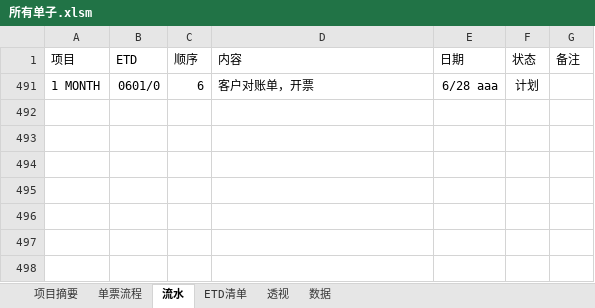
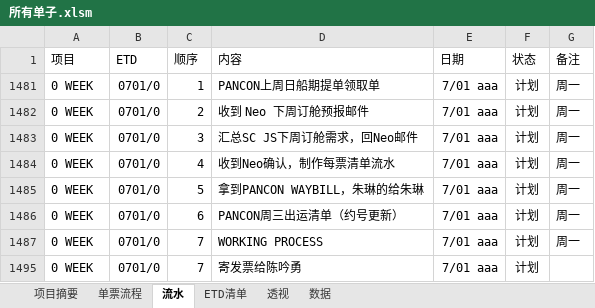
Before and after one commit to ColorfullyZhang/rang, an Excel workbook: yjc/所有单子.xlsm, sheet 流水, drawn as a sheet; values as stored, in another font and other column widths than the file's, no borders; table styles not drawn; removed rows and columns are numbered as before the commit, all else as after; the diff names each change by its address in the sheet, - before the commit and + after, or states it on an @@ line.

```diff
--- a/yjc/所有单子.xlsm (sheet 流水)
+++ b/yjc/所有单子.xlsm (sheet 流水)
-row 491: 1 MONTH | 0601/0 | 6 | 客户对账单，开票 | 6/28 aaa | 计划
+row 1481: 0 WEEK | 0701/0 | 1 | PANCON上周日船期提单领取单 | 7/01 aaa | 计划 | 周一
+row 1482: 0 WEEK | 0701/0 | 2 | 收到 Neo 下周订舱预报邮件 | 7/01 aaa | 计划 | 周一
+row 1483: 0 WEEK | 0701/0 | 3 | 汇总SC JS下周订舱需求，回Neo邮件 | 7/01 aaa | 计划 | 周一
+row 1484: 0 WEEK | 0701/0 | 4 | 收到Neo确认，制作每票清单流水 | 7/01 aaa | 计划 | 周一
+row 1485: 0 WEEK | 0701/0 | 5 | 拿到PANCON WAYBILL，朱琳的给朱琳 | 7/01 aaa | 计划 | 周一
+row 1486: 0 WEEK | 0701/0 | 6 | PANCON周三出运清单（约号更新） | 7/01 aaa | 计划 | 周一
+row 1487: 0 WEEK | 0701/0 | 7 | WORKING PROCESS | 7/01 aaa | 计划 | 周一
+row 1495: 0 WEEK | 0701/0 | 7 | 寄发票给陈吟勇 | 7/01 aaa | 计划
```
Also changed, not shown: sheet 单票流程, sheet 数据, sheet 透视, sheet ETD清单, hidden cells.
